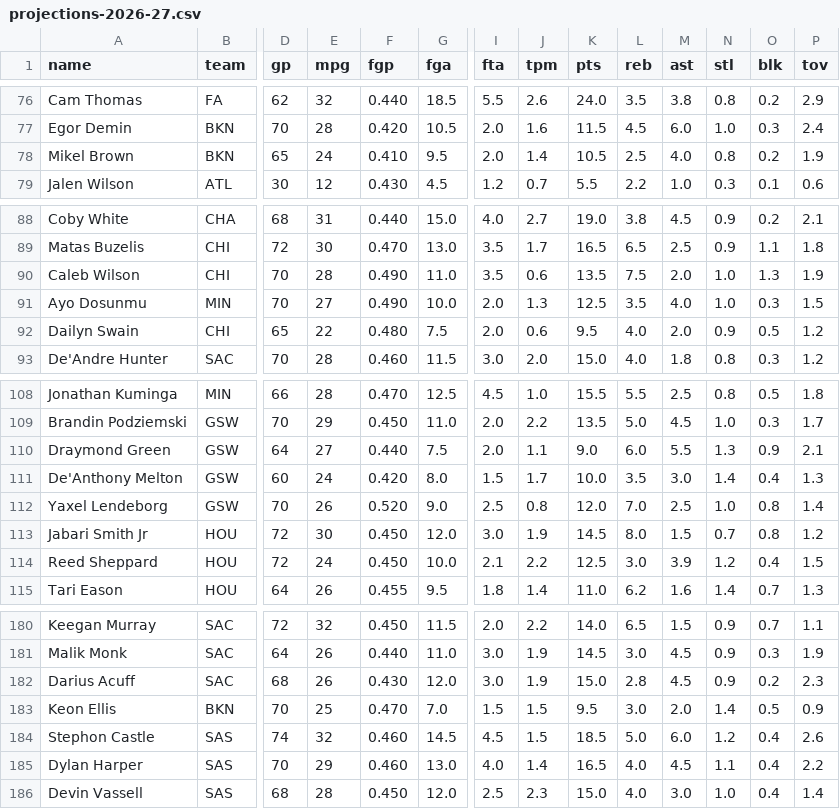
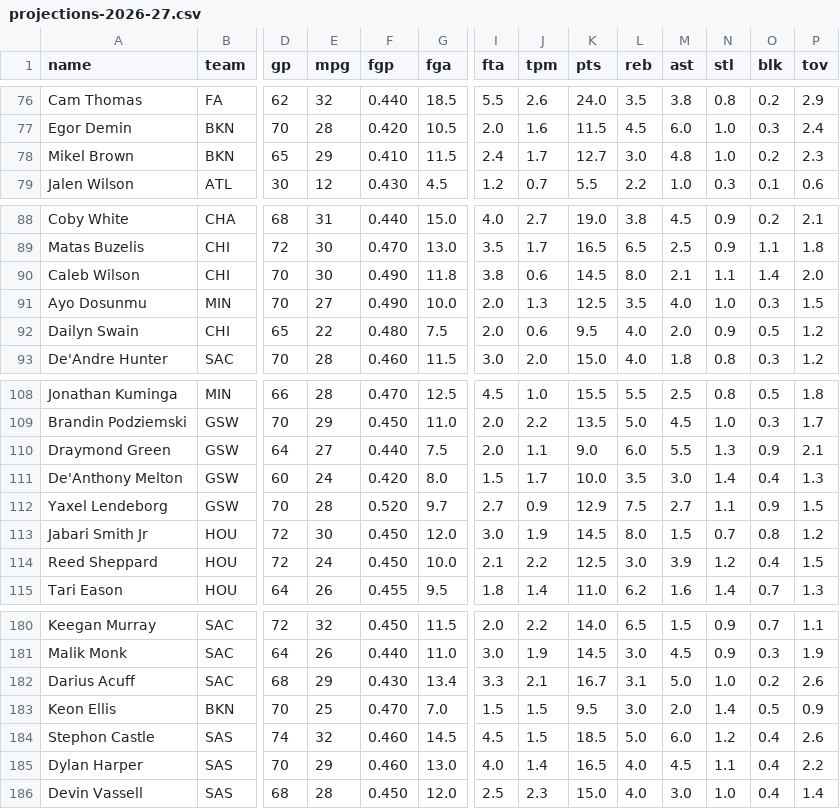
Before and after one commit to nic095layson/fantasy-basketball-2026-27, a CSV file: report/projections-2026-27.csv, drawn as a sheet; only a part is shown, gaps mark what is left out; the diff covers the shown part only; the diff names each change by its address in the sheet, - before the commit and + after, or states it on an @@ line.

```diff
--- a/report/projections-2026-27.csv
+++ b/report/projections-2026-27.csv
-E78 (mpg): 24
+E78 (mpg): 29
-G78 (fga): 9.5
+G78 (fga): 11.5
-I78 (fta): 2.0
+I78 (fta): 2.4
-J78 (tpm): 1.4
+J78 (tpm): 1.7
-K78 (pts): 10.5
+K78 (pts): 12.7
-L78 (reb): 2.5
+L78 (reb): 3.0
-M78 (ast): 4.0
+M78 (ast): 4.8
-N78 (stl): 0.8
+N78 (stl): 1.0
-P78 (tov): 1.9
+P78 (tov): 2.3
-E90 (mpg): 28
+E90 (mpg): 30
-G90 (fga): 11.0
+G90 (fga): 11.8
-I90 (fta): 3.5
+I90 (fta): 3.8
-K90 (pts): 13.5
+K90 (pts): 14.5
-L90 (reb): 7.5
+L90 (reb): 8.0
-M90 (ast): 2.0
+M90 (ast): 2.1
-N90 (stl): 1.0
+N90 (stl): 1.1
-O90 (blk): 1.3
+O90 (blk): 1.4
-P90 (tov): 1.9
+P90 (tov): 2.0
-E112 (mpg): 26
+E112 (mpg): 28
-G112 (fga): 9.0
+G112 (fga): 9.7
-I112 (fta): 2.5
+I112 (fta): 2.7
-J112 (tpm): 0.8
+J112 (tpm): 0.9
-K112 (pts): 12.0
+K112 (pts): 12.9
-L112 (reb): 7.0
+L112 (reb): 7.5
-M112 (ast): 2.5
+M112 (ast): 2.7
-N112 (stl): 1.0
+N112 (stl): 1.1
-O112 (blk): 0.8
+O112 (blk): 0.9
-P112 (tov): 1.4
+P112 (tov): 1.5
-E182 (mpg): 26
+E182 (mpg): 29
-G182 (fga): 12.0
+G182 (fga): 13.4
-I182 (fta): 3.0
+I182 (fta): 3.3
-J182 (tpm): 1.9
+J182 (tpm): 2.1
-K182 (pts): 15.0
+K182 (pts): 16.7
-L182 (reb): 2.8
+L182 (reb): 3.1
-M182 (ast): 4.5
+M182 (ast): 5.0
-N182 (stl): 0.9
+N182 (stl): 1.0
-P182 (tov): 2.3
+P182 (tov): 2.6
```
Also changed, not shown: 9 edited cells elsewhere in this file, report/market/provenance.csv, 4 other files.
